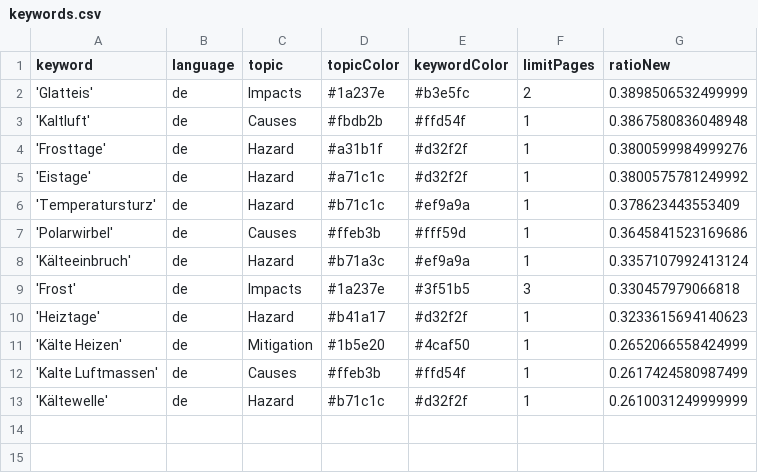
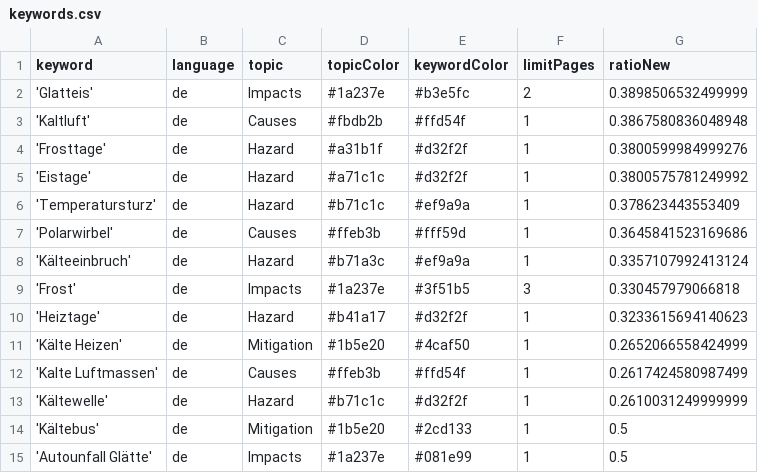
Before and after one commit to annajungfleischnews/coldIsComing, a CSV file: keywords.csv, drawn as a sheet; the diff names each change by its address in the sheet, - before the commit and + after, or states it on an @@ line.

Commit message:
Update keywords.csv

```diff
--- a/keywords.csv
+++ b/keywords.csv
+row 14: 'Kältebus' | de | Mitigation | #1b5e20 | #2cd133 | 1 | 0.5
+row 15: 'Autounfall Glätte' | de | Impacts | #1a237e | #081e99 | 1 | 0.5
```
